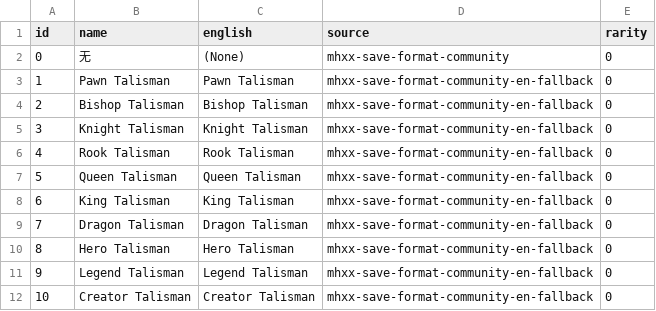
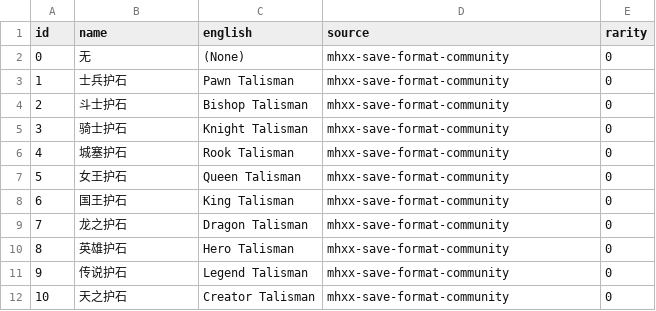
Before and after one commit to AlexQFMM2/mhgu-xx-se, a CSV file: data/cn/talismans.csv, drawn as a sheet.

Commit message:
Fix Chinese UI and equipment save IDs

```diff
--- a/data/cn/talismans.csv
+++ b/data/cn/talismans.csv
@@ -2,11 +2,11 @@ id,name,english,source,rarity
 0,无,(None),mhxx-save-format-community,0
-1,Pawn Talisman,Pawn Talisman,mhxx-save-format-community-en-fallback,0
-2,Bishop Talisman,Bishop Talisman,mhxx-save-format-community-en-fallback,0
-3,Knight Talisman,Knight Talisman,mhxx-save-format-community-en-fallback,0
-4,Rook Talisman,Rook Talisman,mhxx-save-format-community-en-fallback,0
-5,Queen Talisman,Queen Talisman,mhxx-save-format-community-en-fallback,0
-6,King Talisman,King Talisman,mhxx-save-format-community-en-fallback,0
-7,Dragon Talisman,Dragon Talisman,mhxx-save-format-community-en-fallback,0
-8,Hero Talisman,Hero Talisman,mhxx-save-format-community-en-fallback,0
-9,Legend Talisman,Legend Talisman,mhxx-save-format-community-en-fallback,0
-10,Creator Talisman,Creator Talisman,mhxx-save-format-community-en-fallback,0
+1,士兵护石,Pawn Talisman,mhxx-save-format-community,0
+2,斗士护石,Bishop Talisman,mhxx-save-format-community,0
+3,骑士护石,Knight Talisman,mhxx-save-format-community,0
+4,城塞护石,Rook Talisman,mhxx-save-format-community,0
+5,女王护石,Queen Talisman,mhxx-save-format-community,0
+6,国王护石,King Talisman,mhxx-save-format-community,0
+7,龙之护石,Dragon Talisman,mhxx-save-format-community,0
+8,英雄护石,Hero Talisman,mhxx-save-format-community,0
+9,传说护石,Legend Talisman,mhxx-save-format-community,0
+10,天之护石,Creator Talisman,mhxx-save-format-community,0
```
Also changed, not shown: 30 other files.
